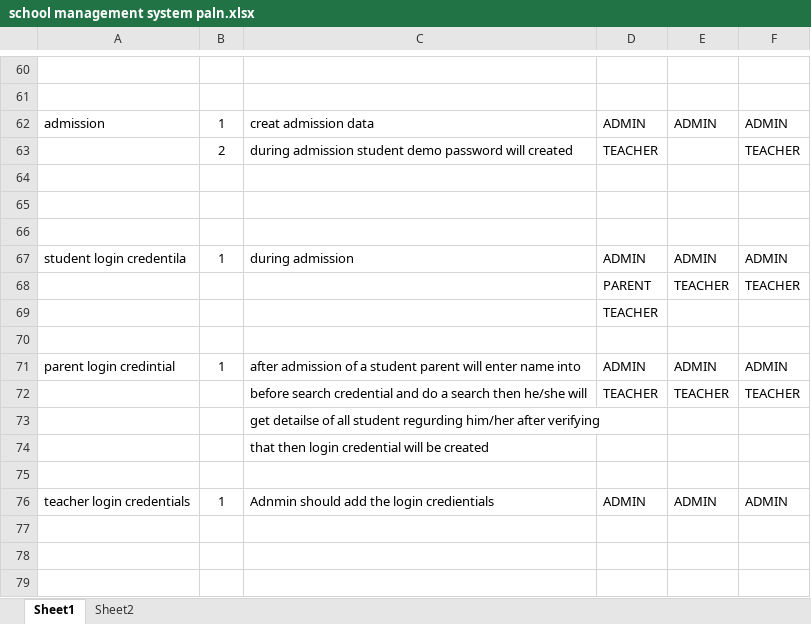
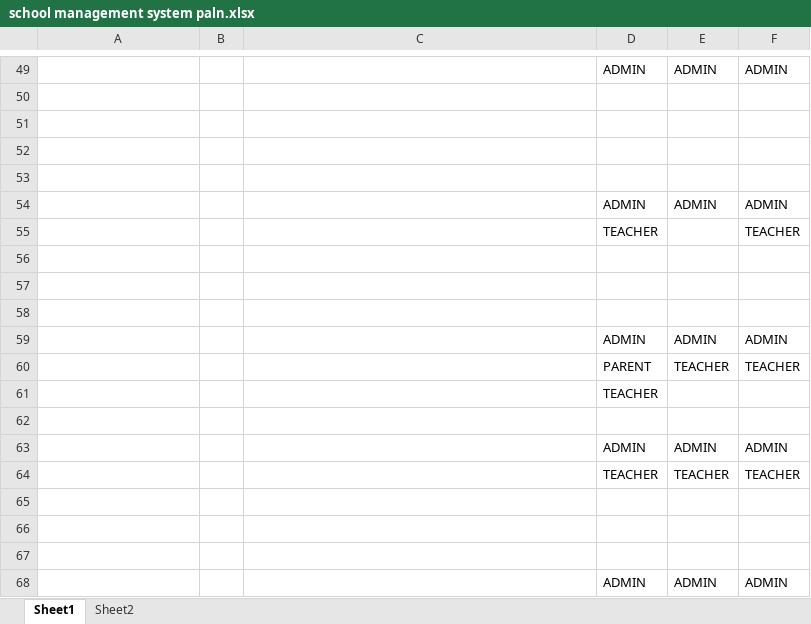
Before and after one commit to sanjoycode/smg, an Excel workbook: project plan/school management system paln.xlsx, sheet Sheet1, drawn as a sheet; only a part is shown, gaps mark what is left out; values as stored, in another font and other column widths than the file's, no borders; charts and pictures and table styles not drawn; removed rows and columns are numbered as before the commit, all else as after; the diff covers the shown part only; the diff names each change by its address in the sheet, - before the commit and + after, or states it on an @@ line.

```diff
--- a/project plan/school management system paln.xlsx (sheet Sheet1)
+++ b/project plan/school management system paln.xlsx (sheet Sheet1)
-row 49: (empty)
+row 49:  |  |  | ADMIN | ADMIN | ADMIN
-row 61: (empty)
-row 62: admission | 1 | creat admission data | ADMIN | ADMIN | ADMIN
-row 63:  | 2 | during admission student demo password will created | TEACHER |  | TEACHER
-row 53: student login credentila | 1 | during admission | ADMIN | ADMIN | ADMIN
+row 53: (empty)
+row 54:  |  |  | ADMIN | ADMIN | ADMIN
+row 55:  |  |  | TEACHER |  | TEACHER
+row 56: (empty)
+row 57: (empty)
+row 58: (empty)
+row 59:  |  |  | ADMIN | ADMIN | ADMIN
-A63: parent login credintial
+A63: (empty)
-B63: 1
+B63: (empty)
-C63: after admission of a student parent will enter name into
+C63: (empty)
-C64: before search credential and do a search then he/she will
+C64: (empty)
-row 73:  |  | get detailse of all student regurding him/her after verifying
-row 74:  |  | that then login credential will be created
-row 66: teacher login credentials | 1 | Adnmin should add the login credientials | ADMIN | ADMIN | ADMIN
+row 66: (empty)
+row 67: (empty)
+row 68:  |  |  | ADMIN | ADMIN | ADMIN
```
Also changed, not shown: 15 added rows, 26 removed rows, 3 moved rows and 5 edited cells elsewhere in this sheet, charts or pictures, 1 other file.
